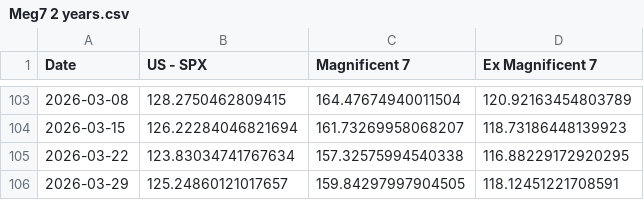
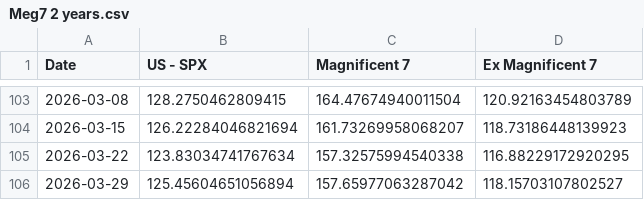
Before and after one commit to WilsonLok1226/datawrapper-csv, a CSV file: Meg7 2 years.csv, drawn as a sheet; only a part is shown, gaps mark what is left out.

Commit message:
Auto-update CSV with latest sales data

```diff
--- a/Meg7 2 years.csv
+++ b/Meg7 2 years.csv
@@ -105,2 +105,2 @@ Date,US - SPX,Magnificent 7,Ex Magnificent 7
 2026-03-22,123.83034741767634,157.32575994540338,116.88229172920295
-2026-03-29,125.24860121017657,159.84297997904505,118.12451221708591
+2026-03-29,125.45604651056894,157.65977063287042,118.15703107802527
```
